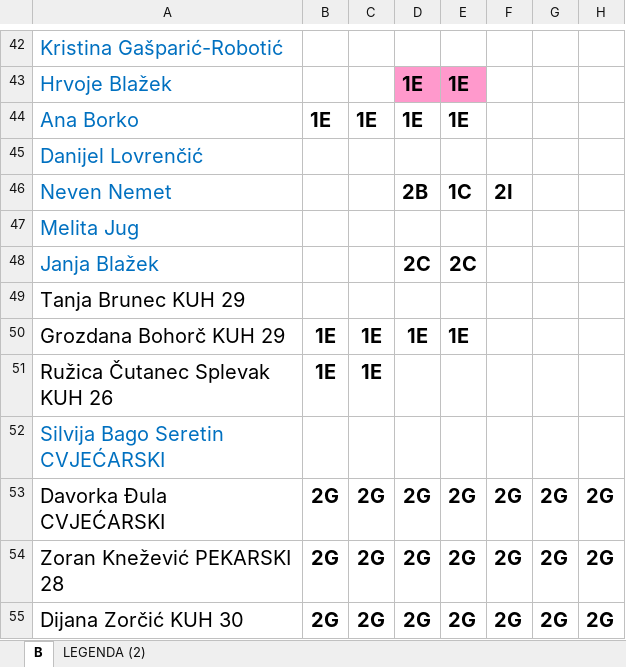
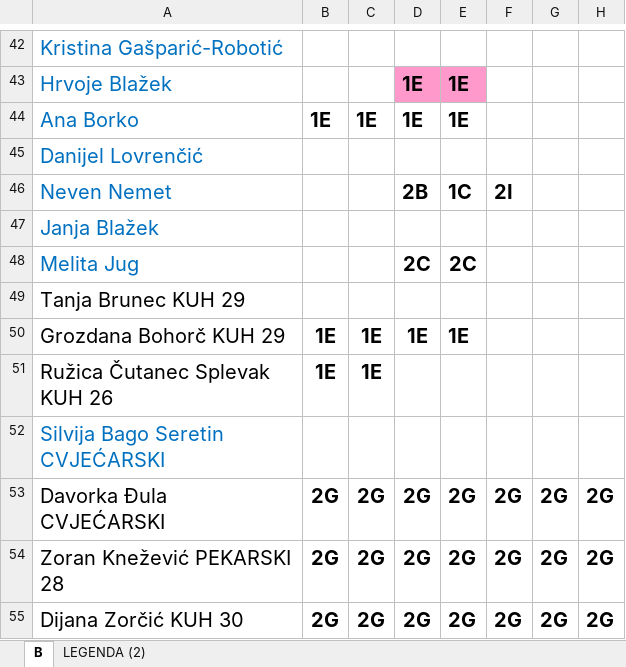
Before and after one commit to DarioSiroki/OBSKC-Raspored-Sati, an Excel workbook: converter/data/xlsx/27.2.B_SMJENA.XLSX, sheet B, drawn as a sheet; only a part is shown, gaps mark what is left out; values as stored, in another font and other column widths than the file's, no borders; charts and pictures not drawn; the diff names each change by its address in the sheet, - before the commit and + after, or states it on an @@ line.

```diff
--- a/converter/data/xlsx/27.2.B_SMJENA.XLSX (sheet B)
+++ b/converter/data/xlsx/27.2.B_SMJENA.XLSX (sheet B)
-A47: Melita Jug
+A47: Janja Blažek
-A48: Janja Blažek
+A48: Melita Jug
```
Also changed, not shown: charts or pictures, 6 other files.
